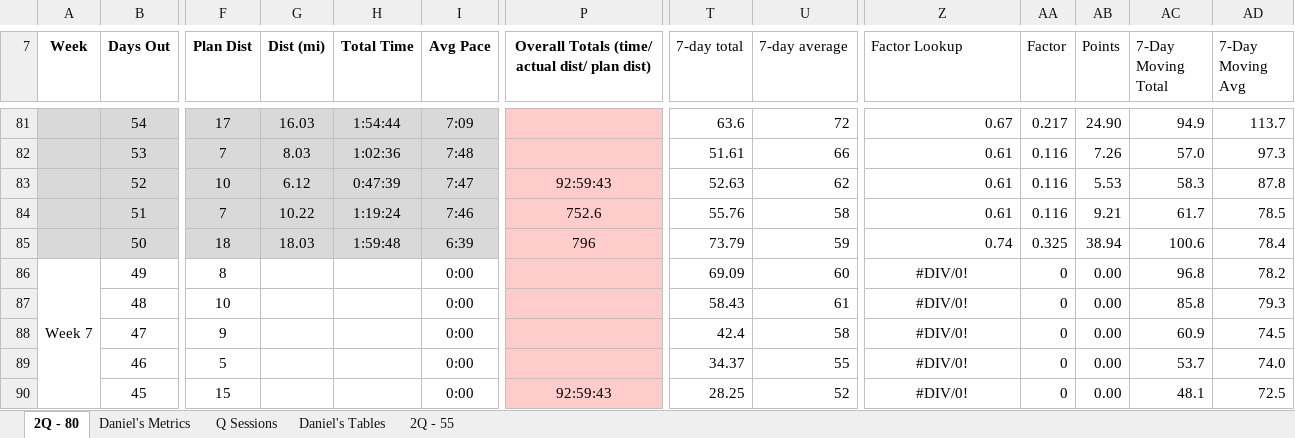
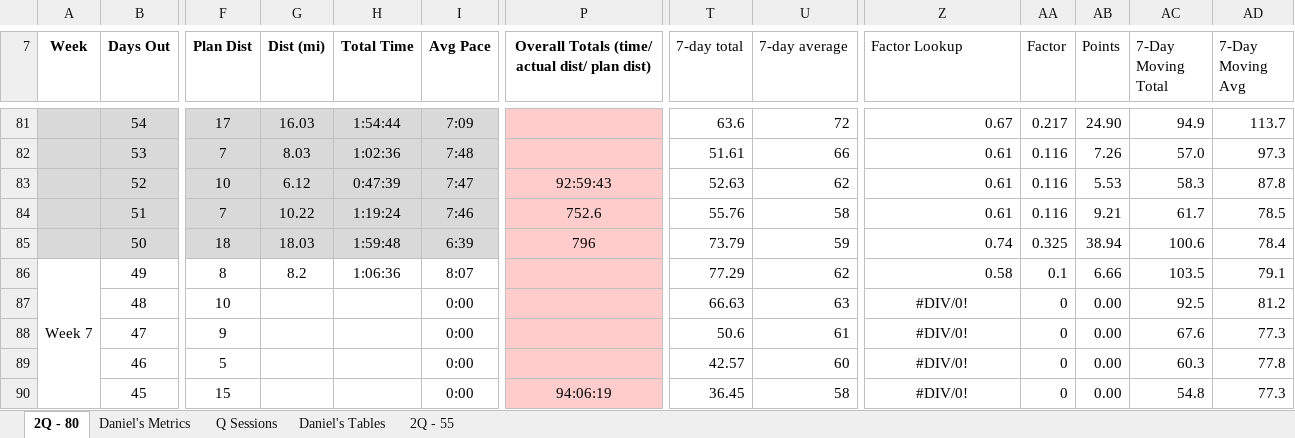
Before and after one commit to danmcgraw94/Running, an Excel workbook: TrainingPlans/CHI 2025 Daniels.xlsx, sheet 2Q - 80, drawn as a sheet; only a part is shown, gaps mark what is left out; values as stored, in another font and other column widths than the file's, no borders; the diff covers the shown part only; the diff names each change by its address in the sheet, - before the commit and + after, or states it on an @@ line.

```diff
--- a/TrainingPlans/CHI 2025 Daniels.xlsx (sheet 2Q - 80)
+++ b/TrainingPlans/CHI 2025 Daniels.xlsx (sheet 2Q - 80)
-G86 (Dist (mi)): (empty)
+G86 (Dist (mi)): 8.2
-H86 (Total Time): (empty)
+H86 (Total Time): 1:06:36
-I86 (Avg Pace): 0:00
+I86 (Avg Pace): 8:07
-T86 (7-day total): 69.09
+T86 (7-day total): 77.29
-U86 (7-day average): 60
+U86 (7-day average): 62
-Z86 (Factor Lookup): #DIV/0!
+Z86 (Factor Lookup): 0.58
-Z86 alignment: center
+Z86 alignment: right
-AA86 (Factor): 0
+AA86 (Factor): 0.1
-AB86 (Points): 0.00
+AB86 (Points): 6.66
-AC86 (7-Day Moving Total): 96.8
+AC86 (7-Day Moving Total): 103.5
-AD86 (7-Day Moving Avg): 78.2
+AD86 (7-Day Moving Avg): 79.1
-T87 (7-day total): 58.43
+T87 (7-day total): 66.63
-U87 (7-day average): 61
+U87 (7-day average): 63
-AC87 (7-Day Moving Total): 85.8
+AC87 (7-Day Moving Total): 92.5
-AD87 (7-Day Moving Avg): 79.3
+AD87 (7-Day Moving Avg): 81.2
-T88 (7-day total): 42.4
+T88 (7-day total): 50.6
-U88 (7-day average): 58
+U88 (7-day average): 61
-AC88 (7-Day Moving Total): 60.9
+AC88 (7-Day Moving Total): 67.6
-AD88 (7-Day Moving Avg): 74.5
+AD88 (7-Day Moving Avg): 77.3
-T89 (7-day total): 34.37
+T89 (7-day total): 42.57
-U89 (7-day average): 55
+U89 (7-day average): 60
-AC89 (7-Day Moving Total): 53.7
+AC89 (7-Day Moving Total): 60.3
-AD89 (7-Day Moving Avg): 74.0
+AD89 (7-Day Moving Avg): 77.8
-P90: 92:59:43
+P90: 94:06:19
-T90 (7-day total): 28.25
+T90 (7-day total): 36.45
-U90 (7-day average): 52
+U90 (7-day average): 58
-AC90 (7-Day Moving Total): 48.1
+AC90 (7-Day Moving Total): 54.8
-AD90 (7-Day Moving Avg): 72.5
+AD90 (7-Day Moving Avg): 77.3
```
Also changed, not shown: 41 edited cells elsewhere in this sheet, sheet Daniel's Metrics, charts or pictures.
